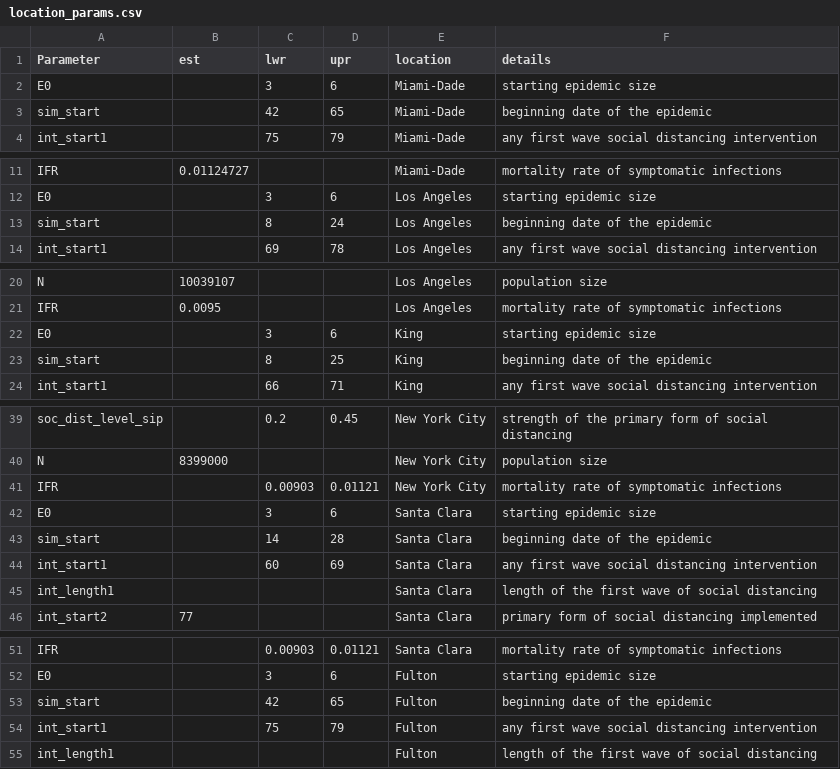
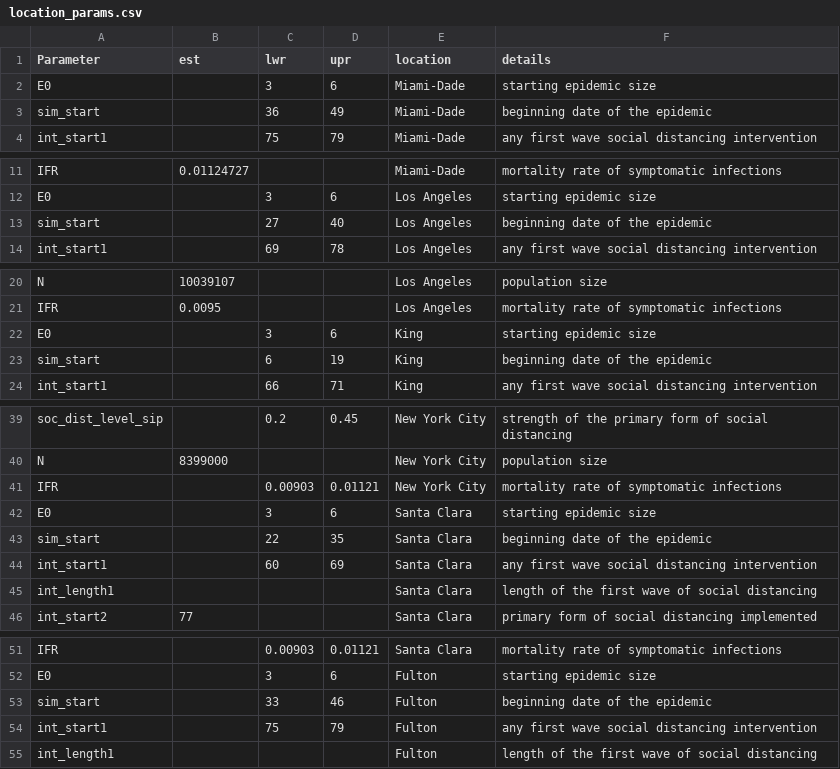
Before and after one commit to morgankain/COVID_interventions, a CSV file: location_params.csv, drawn as a sheet; only a part is shown, gaps mark what is left out.

Commit message:
new start dates based on optimization with the new model

```diff
--- a/location_params.csv
+++ b/location_params.csv
@@ -2,3 +2,3 @@ Parameter,est,lwr,upr,location,details
 E0,,3,6,Miami-Dade,starting epidemic size
-sim_start,,42,65,Miami-Dade,beginning date of the epidemic
+sim_start,,36,49,Miami-Dade,beginning date of the epidemic
 int_start1,,75,79,Miami-Dade,any first wave social distancing intervention
@@ -12,3 +12,3 @@ IFR,0.01124727,,,Miami-Dade,mortality rate of symptomatic infections
 E0,,3,6,Los Angeles,starting epidemic size
-sim_start,,8,24,Los Angeles,beginning date of the epidemic
+sim_start,,27,40,Los Angeles,beginning date of the epidemic
 int_start1,,69,78,Los Angeles,any first wave social distancing intervention
@@ -22,3 +22,3 @@ IFR,0.0095,,,Los Angeles,mortality rate of symptomatic infections
 E0,,3,6,King,starting epidemic size
-sim_start,,8,25,King,beginning date of the epidemic
+sim_start,,6,19,King,beginning date of the epidemic
 int_start1,,66,71,King,any first wave social distancing intervention
@@ -42,3 +42,3 @@ IFR,,0.00903,0.01121,New York City,mortality rate of symptomatic infections
 E0,,3,6,Santa Clara,starting epidemic size
-sim_start,,14,28,Santa Clara,beginning date of the epidemic
+sim_start,,22,35,Santa Clara,beginning date of the epidemic
 int_start1,,60,69,Santa Clara,any first wave social distancing intervention
@@ -52,3 +52,3 @@ IFR,,0.00903,0.01121,Santa Clara,mortality rate of symptomatic infections
 E0,,3,6,Fulton,starting epidemic size
-sim_start,,42,65,Fulton,beginning date of the epidemic
+sim_start,,33,46,Fulton,beginning date of the epidemic
 int_start1,,75,79,Fulton,any first wave social distancing intervention
```
